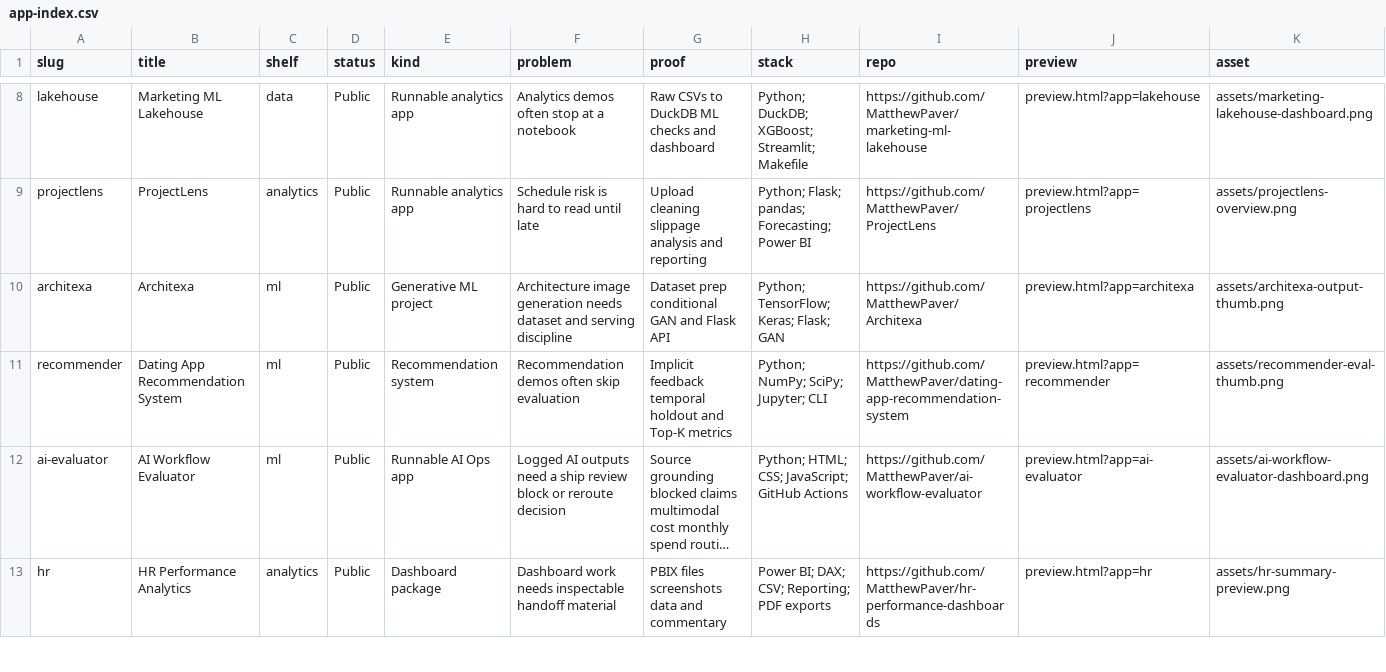
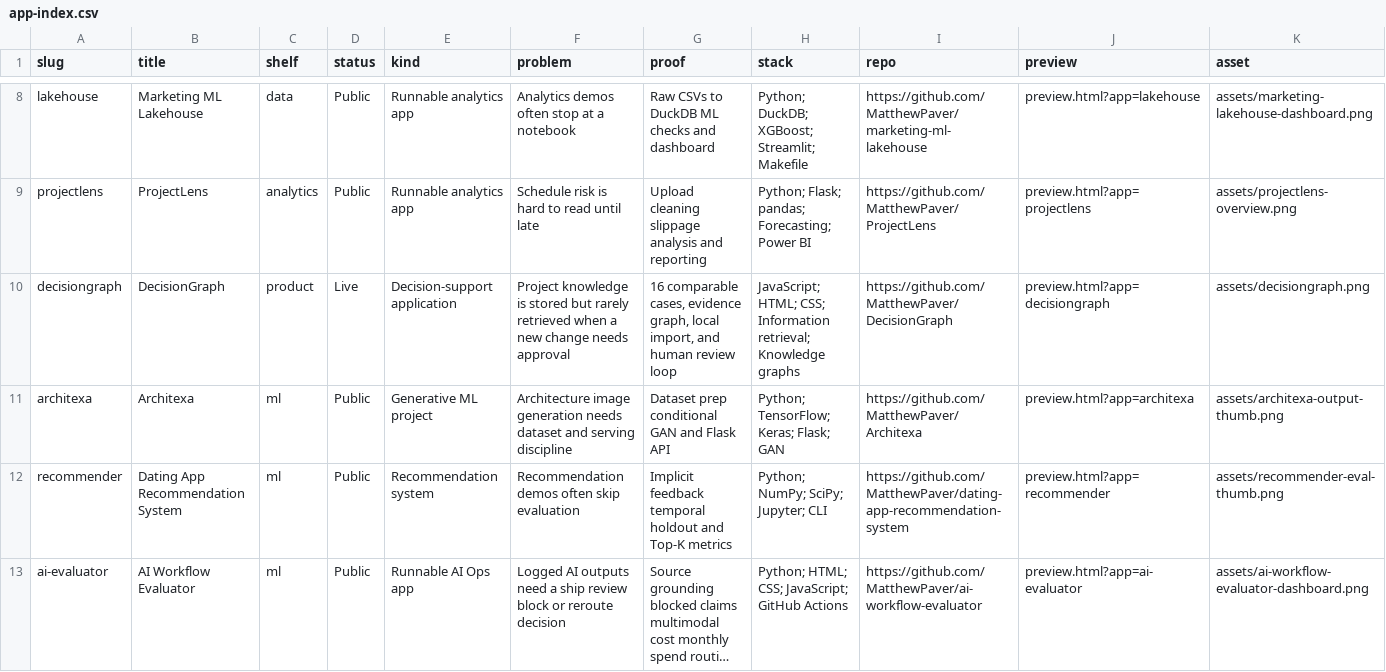
Before and after one commit to MatthewPaver/MatthewPaver, a CSV file: store/app-index.csv, drawn as a sheet; only a part is shown, gaps mark what is left out; the shorter side is filled out with more unchanged rows; long unchanged cells end in …; rows hold the shown columns only; the diff names each change by its address in the sheet, - before the commit and + after, or states it on an @@ line.

Commit message:
Add DecisionGraph to portfolio store

```diff
--- a/store/app-index.csv
+++ b/store/app-index.csv
+row 10: decisiongraph | DecisionGraph | product | Live | Decision-support application | Project knowledge is stored but rarely retrieved when a new change needs approval | 16 comparable cases, evidence graph, local import, and human review loop | JavaScript; HTML; CSS; Information retrieval; Knowledge graphs | https://github.com/MatthewPaver/DecisionGraph | preview.html?app=decisiongraph | assets/decisiongraph.png
```
Also changed, not shown: 4 other files.
